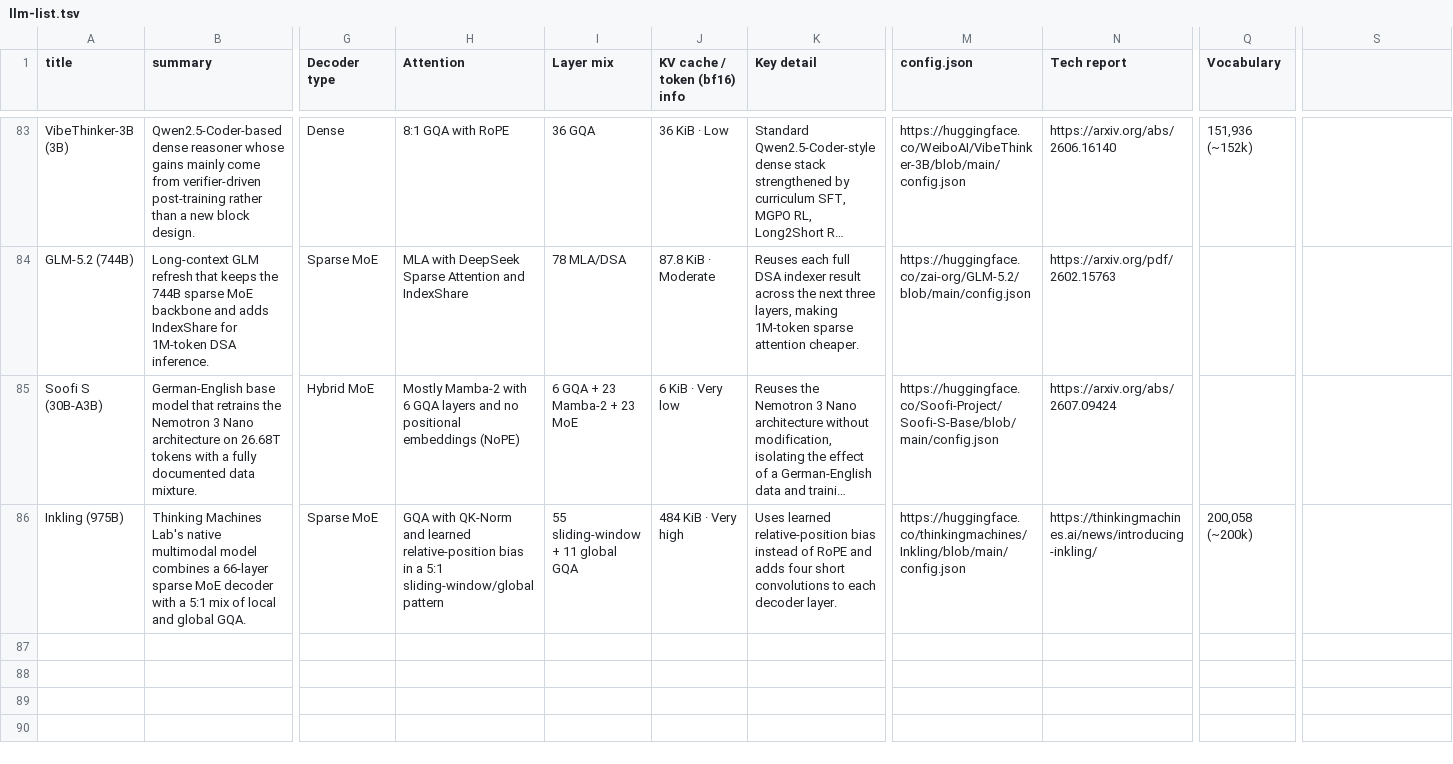
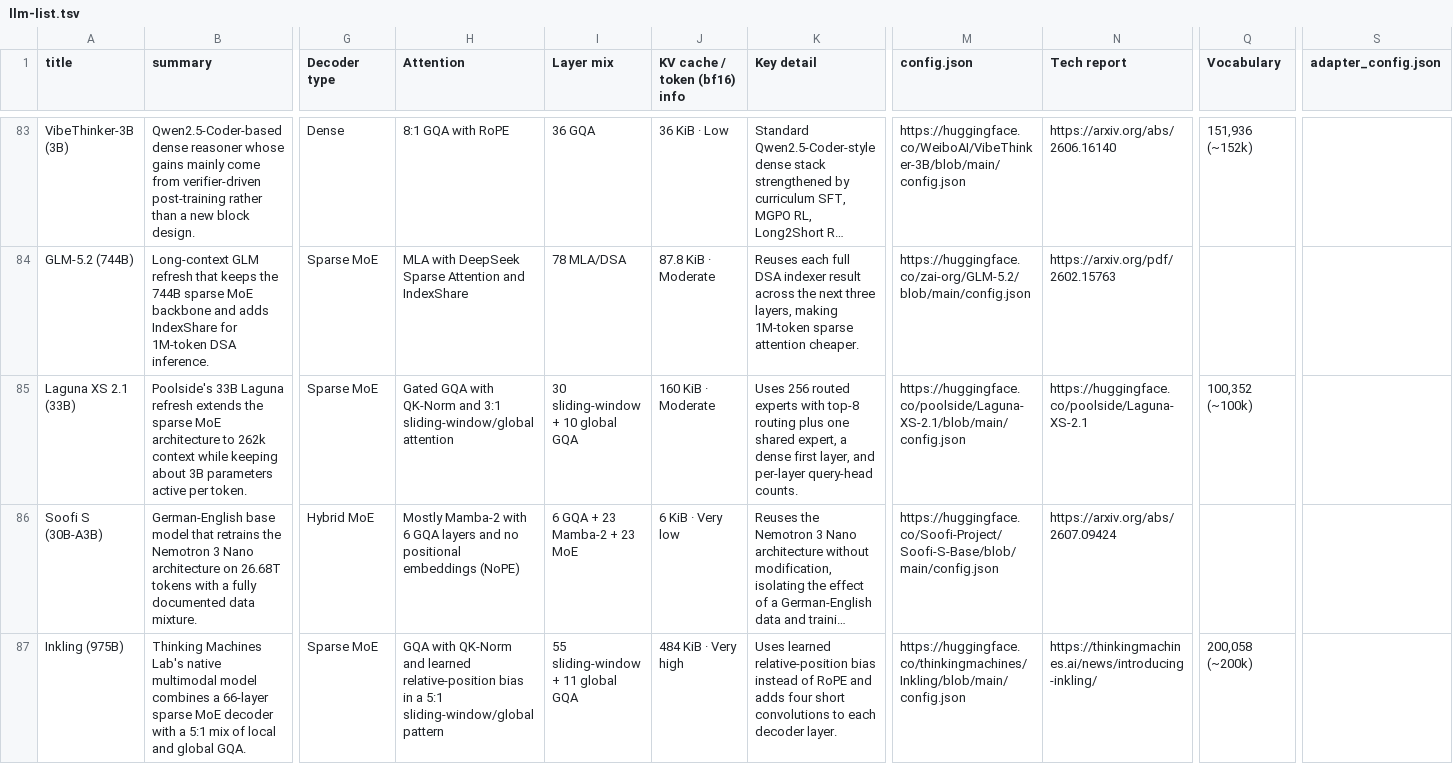
Before and after one commit to qundao/backup-llm-architecture-gallery, a TSV file: llm-list.tsv, drawn as a sheet; only a part is shown, gaps mark what is left out; long unchanged cells end in …; rows hold the shown columns only; the diff covers the shown part only; the diff names each change by its address in the sheet, - before the commit and + after, or states it on an @@ line.

```diff
--- a/llm-list.tsv
+++ b/llm-list.tsv
-S1: (empty)
+S1: adapter_config.json
+row 85: Laguna XS 2.1 (33B) | Poolside's 33B Laguna refresh extends the sparse MoE architecture to 262k context while keeping about 3B parameters active per token. | Sparse MoE | Gated GQA with QK-Norm and 3:1 sliding-window/global attention | 30 sliding-window + 10 global GQA | 160 KiB · Moderate | Uses 256 routed experts with top-8 routing plus one shared expert, a dense first layer, and per-layer query-head counts. | https://huggingface.co/poolside/Laguna-XS-2.1/blob/main/config.json | https://huggingface.co/poolside/Laguna-XS-2.1 | 100,352 (~100k)
```
Also changed, not shown: 7 added rows and 1 edited cell elsewhere in this file, 10 other files.
